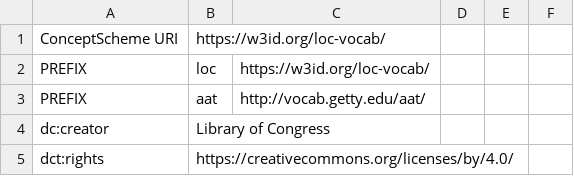
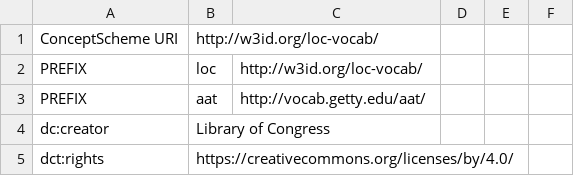
Before and after one commit to linked-conservation-data/conservation-vocabularies, a CSV file: align/loc-vocab--aat/loc-vocab-20201207--aat-20200518.csv, drawn as a sheet; only a part is shown; the diff names each change by its address in the sheet, - before the commit and + after, or states it on an @@ line.

```diff
--- a/align/loc-vocab--aat/loc-vocab-20201207--aat-20200518.csv
+++ b/align/loc-vocab--aat/loc-vocab-20201207--aat-20200518.csv
-B1: https://w3id.org/loc-vocab/
+B1: http://w3id.org/loc-vocab/
-C2: https://w3id.org/loc-vocab/
+C2: http://w3id.org/loc-vocab/
```
Also changed, not shown: align/bod-vocab--aat/bod-vocab-20201207--aat-20200518.csv, align/bod-vocab--lob/bod-vocab-20201113--lob-202004.csv, 36 other files.
